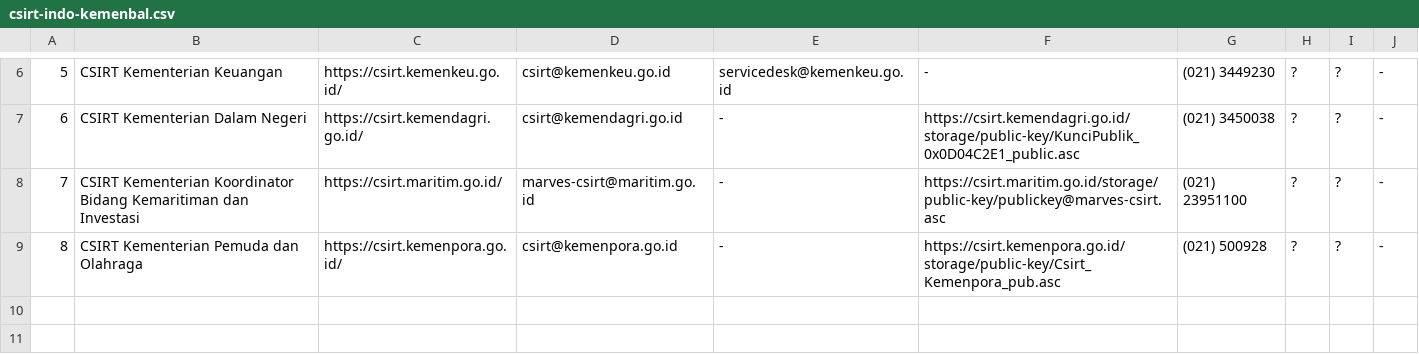
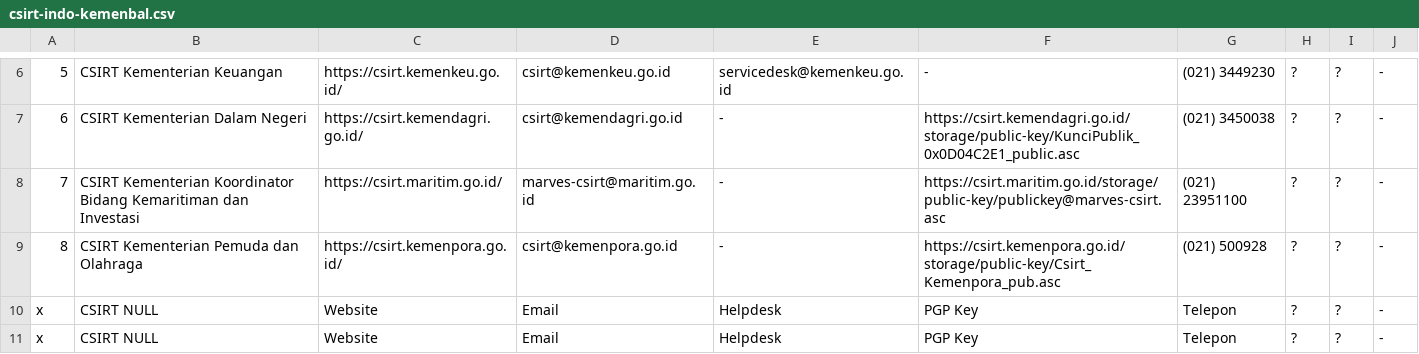
Before and after one commit to atoz-chevara/csirt-indo-gov, a CSV file: csirt-indo-kemenbal.csv, drawn as a sheet; only a part is shown, gaps mark what is left out; the diff names each change by its address in the sheet, - before the commit and + after, or states it on an @@ line.

Commit message:
Update csirt-indo-kemenbal.csv

```diff
--- a/csirt-indo-kemenbal.csv
+++ b/csirt-indo-kemenbal.csv
+row 10: x | CSIRT NULL | Website | Email | Helpdesk | PGP Key | Telepon | ? | ? | -
+row 11: x | CSIRT NULL | Website | Email | Helpdesk | PGP Key | Telepon | ? | ? | -
```
